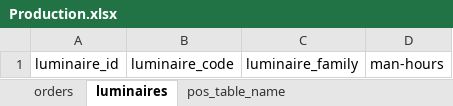
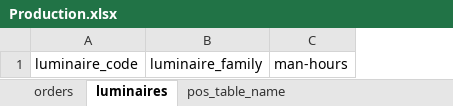
Before and after one commit to LNawrocki/Production, an Excel workbook: Production.xlsx, sheet luminaires, drawn as a sheet; values as stored, in another font and other column widths than the file's, no borders; the diff names each change by its address in the sheet, - before the commit and + after, or states it on an @@ line.

Commit message:
production

```diff
--- a/Production.xlsx (sheet luminaires)
+++ b/Production.xlsx (sheet luminaires)
-column A, row 1: luminaire_id
```
Also changed, not shown: sheet orders, sheet pos_table_name, charts or pictures, 10 other files.
